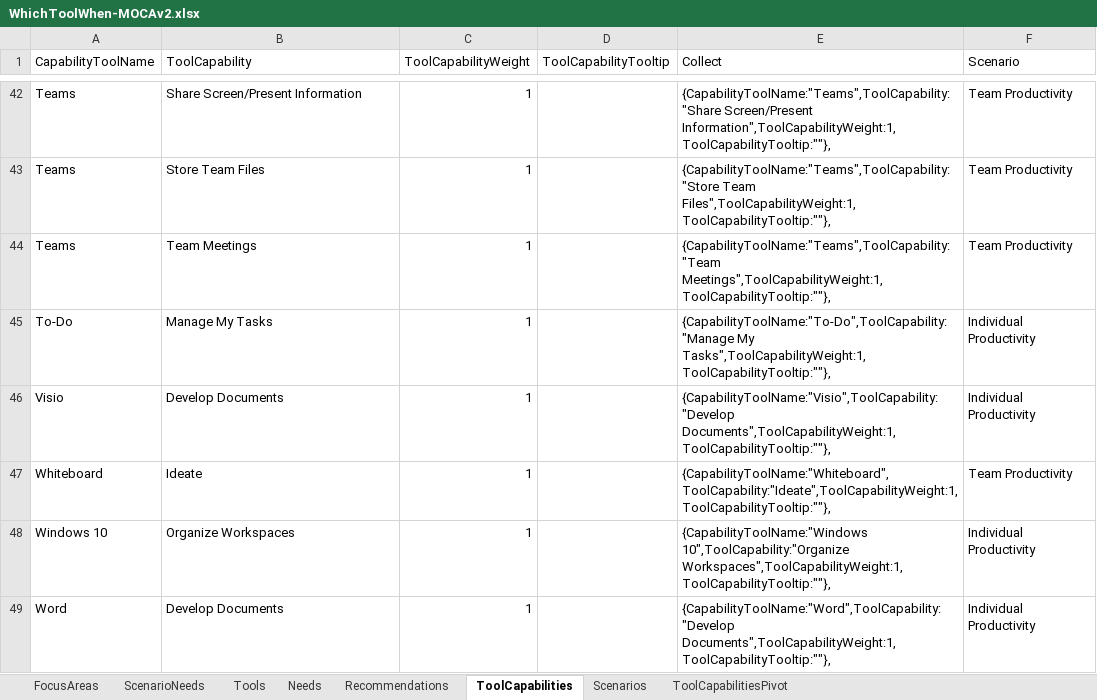
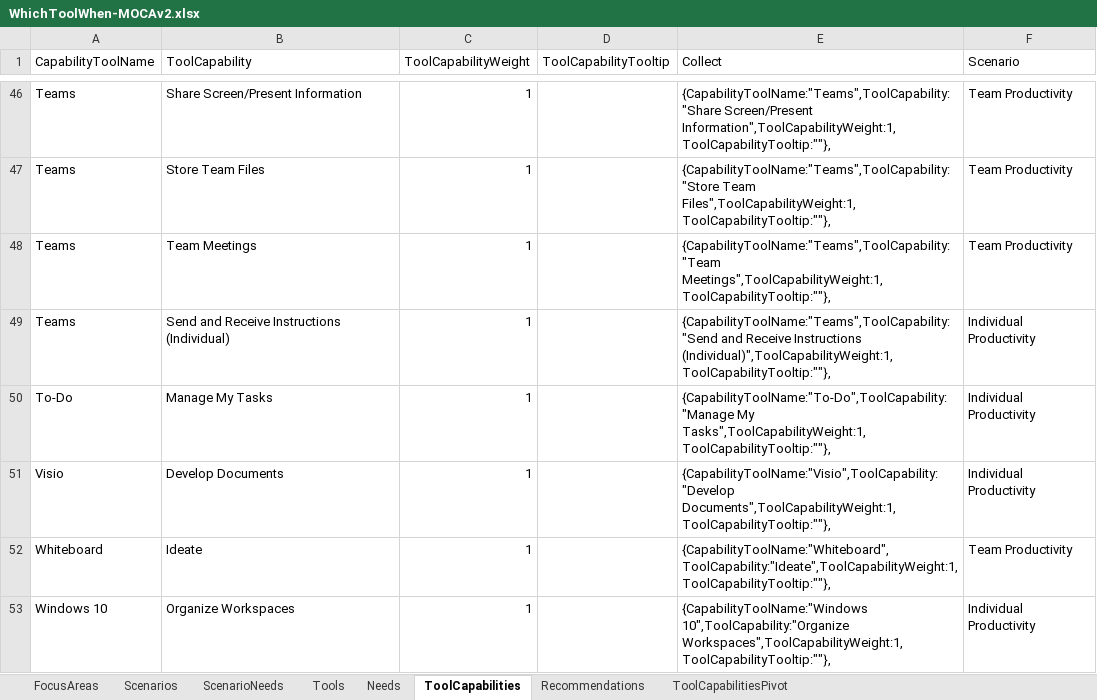
Before and after one commit to jameswh3/Which-Tool-When-PowerApp, an Excel workbook: WhichToolWhen-MOCAv2.xlsx, sheet ToolCapabilities, drawn as a sheet; only a part is shown, gaps mark what is left out; the shorter side is filled out with more unchanged rows; values as stored, in another font and other column widths than the file's, no borders; table styles not drawn; the diff covers the shown part only; the diff names each change by its address in the sheet, - before the commit and + after, or states it on an @@ line.

Commit message:
Update WhichToolWhen-MOCAv2.xlsx

```diff
--- a/WhichToolWhen-MOCAv2.xlsx (sheet ToolCapabilities)
+++ b/WhichToolWhen-MOCAv2.xlsx (sheet ToolCapabilities)
@@ sheet tab order changed: FocusAreas | Scenarios | ScenarioNeeds | Tools | Needs | ToolCapabilities | Recommendations | ToolCapabilitiesPivot @@
+row 49: Teams | Send and Receive Instructions (Individual) | 1 |  | {CapabilityToolName:"Teams",ToolCapability:"Send and Receive Instructions (Individual)",ToolCapabilityWeight:1,ToolCapabilityTooltip:""}, | Individual Productivity
```
Also changed, not shown: 6 added rows and 5 edited cells elsewhere in this sheet, sheet Recommendations, sheet ScenarioNeeds, sheet Tools, sheet Needs, formulas that keep their value.
